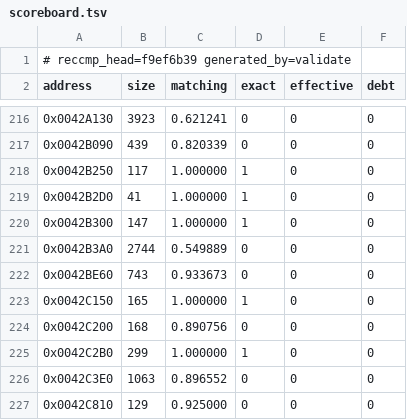
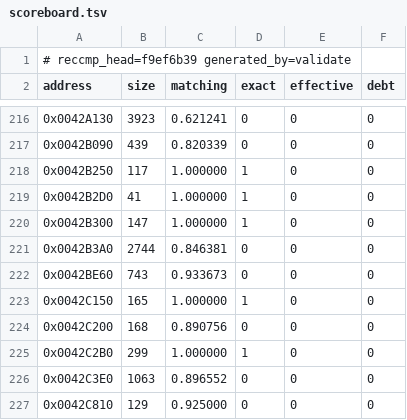
Before and after one commit to Skelp/toy2-decomp, a TSV file: tools/Resources/scoreboard.tsv, drawn as a sheet; only a part is shown, gaps mark what is left out.

```diff
--- a/tools/Resources/scoreboard.tsv
+++ b/tools/Resources/scoreboard.tsv
@@ -220,3 +220,3 @@ address	size	matching	exact	effective	debt
 0x0042B300	147	1.000000	1	0	0
-0x0042B3A0	2744	0.549889	0	0	0
+0x0042B3A0	2744	0.846381	0	0	0
 0x0042BE60	743	0.933673	0	0	0
```
Also changed, not shown: 2 other files.
